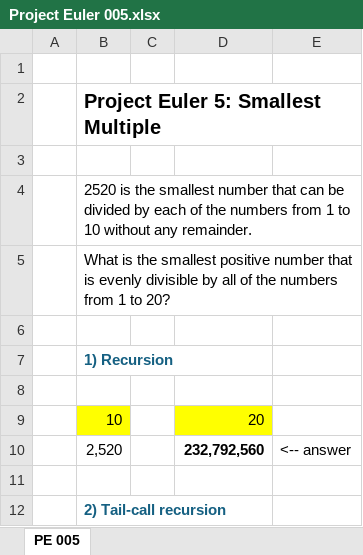
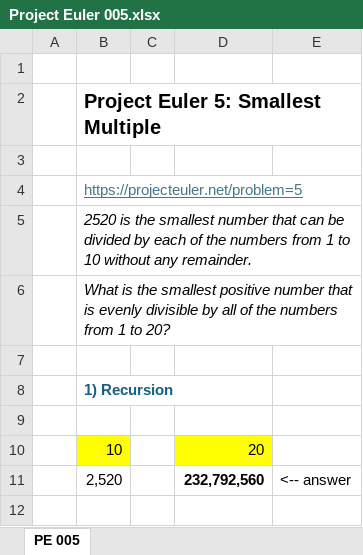
Before and after one commit to occisn/excel-problem-solving, an Excel workbook: Project Euler 005.xlsx, sheet PE 005, drawn as a sheet; only a part is shown; the shorter side is filled out with more unchanged rows; values as stored, in another font and other column widths than the file's, no borders; addresses are those after the commit; the diff names each change by its address in the sheet, - before the commit and + after, or states it on an @@ line.

Commit message:
feat: add explanations to 'Project Euler 5' section of README

```diff
--- a/Project Euler 005.xlsx (sheet PE 005)
+++ b/Project Euler 005.xlsx (sheet PE 005)
+row 4:  | https://projecteuler.net/problem=5
-B5:B6 italic: off
+B5:B6 italic: on
```
Also changed, not shown: Project Euler 001.xlsx, 1 other file.
